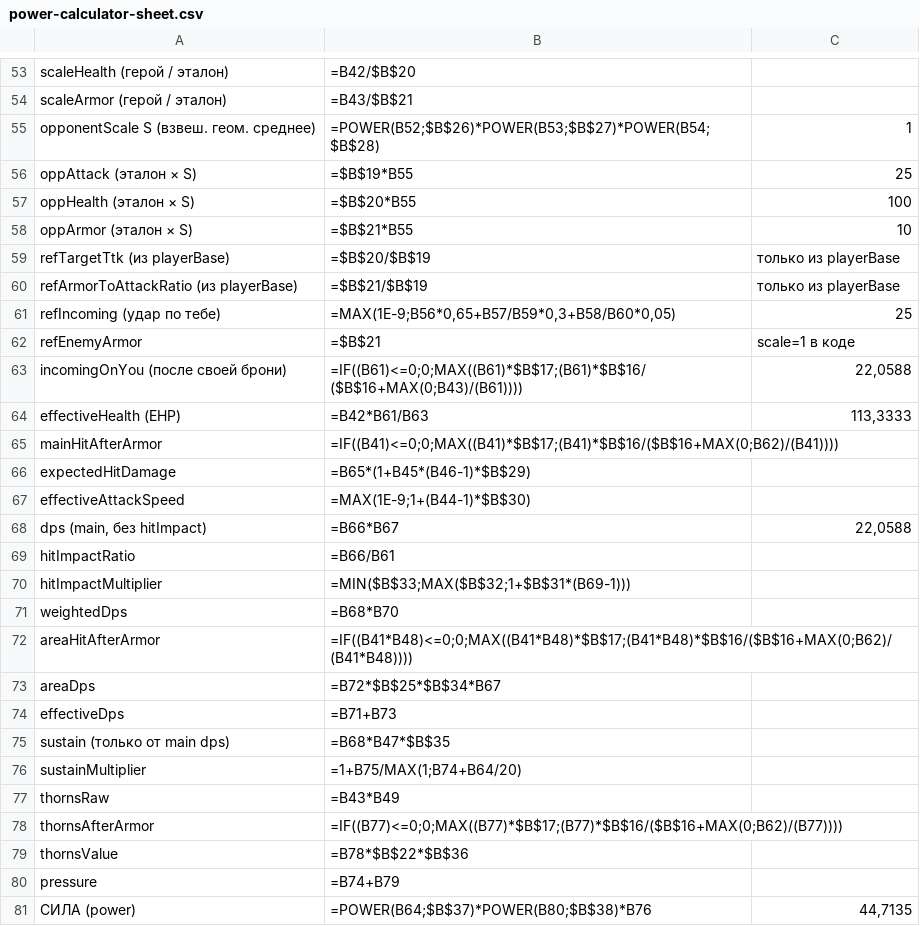
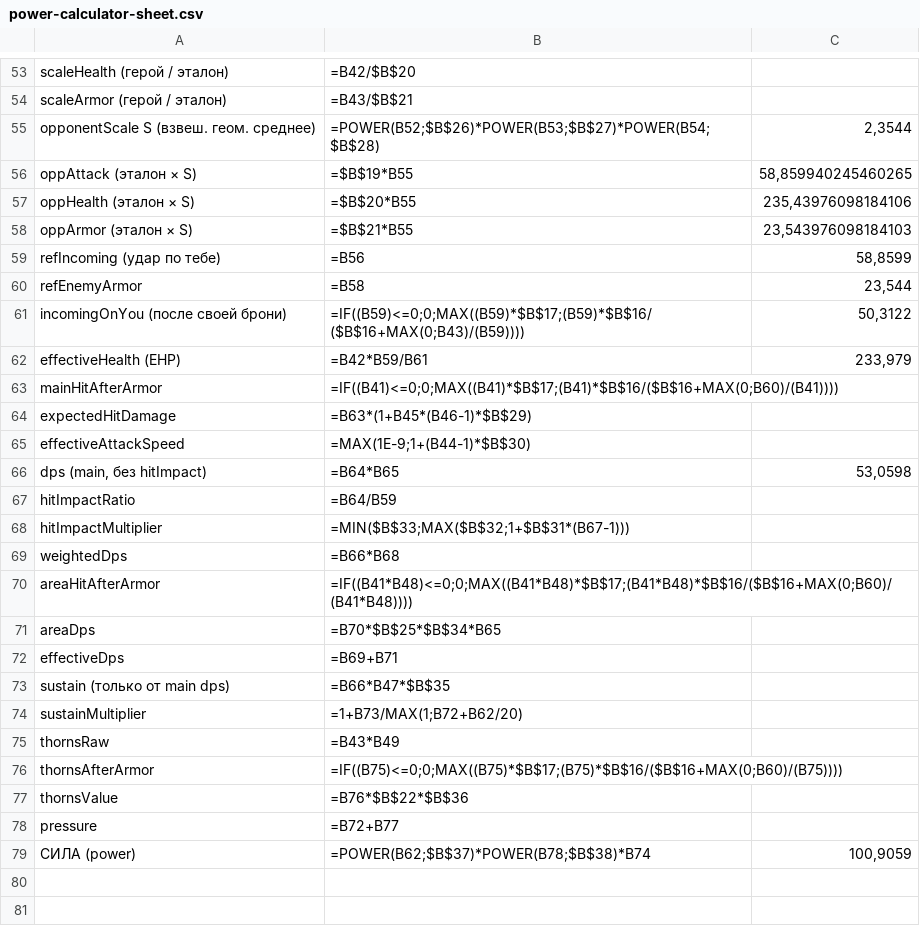
Before and after one commit to Hryu99/DiceMaster-battle-simulator, a CSV file: docs/power-calculator-sheet.csv, drawn as a sheet; only a part is shown, gaps mark what is left out; the diff covers the shown part only.

```diff
--- a/docs/power-calculator-sheet.csv
+++ b/docs/power-calculator-sheet.csv
@@ -54,28 +54,26 @@ scaleHealth (герой / эталон);=B42/$B$20;
 scaleArmor (герой / эталон);=B43/$B$21;
-opponentScale S (взвеш. геом. среднее);"=POWER(B52;$B$26)*POWER(B53;$B$27)*POWER(B54;$B$28)";1
-oppAttack (эталон × S);=$B$19*B55;25
-oppHealth (эталон × S);=$B$20*B55;100
-oppArmor (эталон × S);=$B$21*B55;10
-refTargetTtk (из playerBase);=$B$20/$B$19;только из playerBase
-refArmorToAttackRatio (из playerBase);=$B$21/$B$19;только из playerBase
-refIncoming (удар по тебе);"=MAX(1E-9;B56*0,65+B57/B59*0,3+B58/B60*0,05)";25
-refEnemyArmor;=$B$21;scale=1 в коде
-incomingOnYou (после своей брони);"=IF((B61)<=0;0;MAX((B61)*$B$17;(B61)*$B$16/($B$16+MAX(0;B43)/(B61))))";22,0588
-effectiveHealth (EHP);=B42*B61/B63;113,3333
-mainHitAfterArmor;"=IF((B41)<=0;0;MAX((B41)*$B$17;(B41)*$B$16/($B$16+MAX(0;B62)/(B41))))";
-expectedHitDamage;=B65*(1+B45*(B46-1)*$B$29);
+opponentScale S (взвеш. геом. среднее);"=POWER(B52;$B$26)*POWER(B53;$B$27)*POWER(B54;$B$28)";2,3544
+oppAttack (эталон × S);=$B$19*B55;58,859940245460265
+oppHealth (эталон × S);=$B$20*B55;235,43976098184106
+oppArmor (эталон × S);=$B$21*B55;23,543976098184103
+refIncoming (удар по тебе);=B56;58,8599
+refEnemyArmor;=B58;23,544
+incomingOnYou (после своей брони);"=IF((B59)<=0;0;MAX((B59)*$B$17;(B59)*$B$16/($B$16+MAX(0;B43)/(B59))))";50,3122
+effectiveHealth (EHP);=B42*B59/B61;233,979
+mainHitAfterArmor;"=IF((B41)<=0;0;MAX((B41)*$B$17;(B41)*$B$16/($B$16+MAX(0;B60)/(B41))))";
+expectedHitDamage;=B63*(1+B45*(B46-1)*$B$29);
 effectiveAttackSpeed;"=MAX(1E-9;1+(B44-1)*$B$30)";
-dps (main, без hitImpact);=B66*B67;22,0588
-hitImpactRatio;=B66/B61;
-hitImpactMultiplier;"=MIN($B$33;MAX($B$32;1+$B$31*(B69-1)))";
-weightedDps;=B68*B70;
-areaHitAfterArmor;"=IF((B41*B48)<=0;0;MAX((B41*B48)*$B$17;(B41*B48)*$B$16/($B$16+MAX(0;B62)/(B41*B48))))";
-areaDps;=B72*$B$25*$B$34*B67;
-effectiveDps;=B71+B73;
-sustain (только от main dps);=B68*B47*$B$35;
-sustainMultiplier;"=1+B75/MAX(1;B74+B64/20)";
+dps (main, без hitImpact);=B64*B65;53,0598
+hitImpactRatio;=B64/B59;
+hitImpactMultiplier;"=MIN($B$33;MAX($B$32;1+$B$31*(B67-1)))";
+weightedDps;=B66*B68;
+areaHitAfterArmor;"=IF((B41*B48)<=0;0;MAX((B41*B48)*$B$17;(B41*B48)*$B$16/($B$16+MAX(0;B60)/(B41*B48))))";
+areaDps;=B70*$B$25*$B$34*B65;
+effectiveDps;=B69+B71;
+sustain (только от main dps);=B66*B47*$B$35;
+sustainMultiplier;"=1+B73/MAX(1;B72+B62/20)";
 thornsRaw;=B43*B49;
-thornsAfterArmor;"=IF((B77)<=0;0;MAX((B77)*$B$17;(B77)*$B$16/($B$16+MAX(0;B62)/(B77))))";
-thornsValue;=B78*$B$22*$B$36;
-pressure;=B74+B79;
-СИЛА (power);"=POWER(B64;$B$37)*POWER(B80;$B$38)*B76";44,7135
+thornsAfterArmor;"=IF((B75)<=0;0;MAX((B75)*$B$17;(B75)*$B$16/($B$16+MAX(0;B60)/(B75))))";
+thornsValue;=B76*$B$22*$B$36;
+pressure;=B72+B77;
+СИЛА (power);"=POWER(B62;$B$37)*POWER(B78;$B$38)*B74";100,9059
```
Also changed, not shown: 3 edited cells elsewhere in this file, 6 other files.
